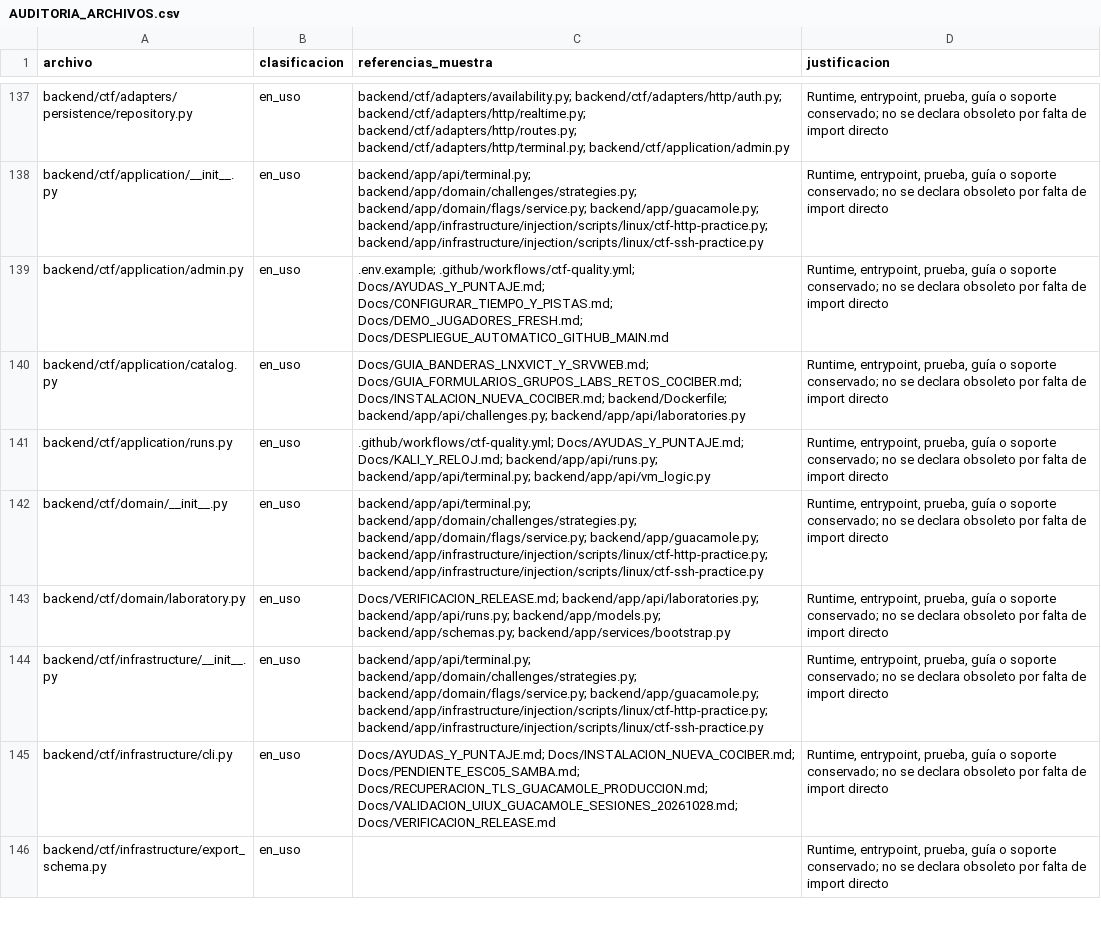
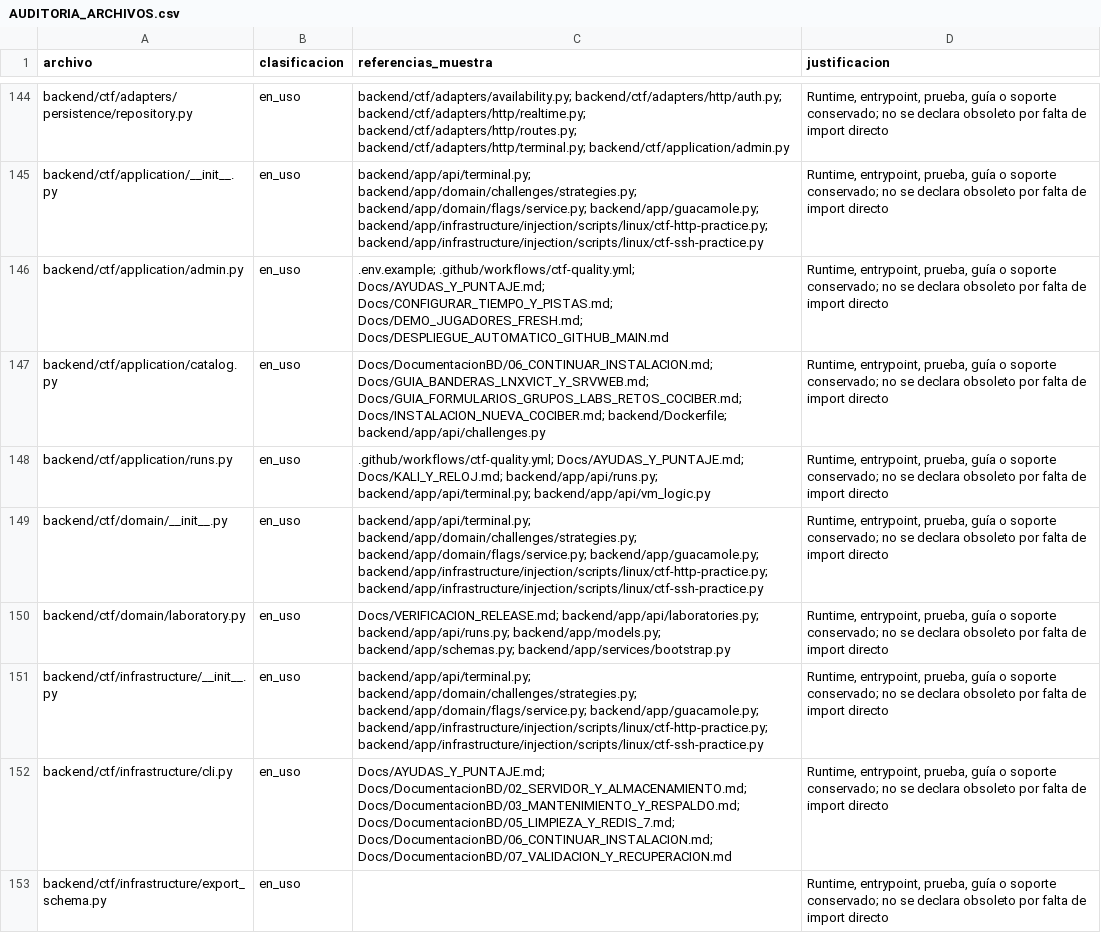
Before and after one commit to lavillamarin3-hash/ctf-platform, a CSV file: Docs/AUDITORIA_ARCHIVOS.csv, drawn as a sheet; only a part is shown, gaps mark what is left out; the diff covers the shown part only.

Commit message:
Add comprehensive documentation for database server setup, maintenance, and validation
- Introduced detailed steps for reviewing existing server and storage configurations in `02_SERVIDOR_Y_ALMACENAMIENTO.md`.
- Added instructions for stopping writes and backing up data before cleanup in `03_MANTENIMIENTO_Y_RESPALDO.md`.
- Documented the process for cleaning the previous database and creating a new one in `04_LIMPIEZA_Y_POSTGRESQL_16.md`.
- Included steps for cleaning Redis and preparing permissions in `05_LIMPIEZA_Y_REDIS_7.md`.
- Provided guidance for connecting the new platform to prepared databases in `06_CONTINUAR_INSTALACION.md`.
- Added validation steps to ensure successful setup and recovery options in `07_VALIDACION_Y_RECUPERACION.md`.

```diff
--- a/Docs/AUDITORIA_ARCHIVOS.csv
+++ b/Docs/AUDITORIA_ARCHIVOS.csv
@@ -139,3 +146,3 @@ backend/ctf/application/__init__.py,en_uso,backend/app/api/terminal.py; backend/
 backend/ctf/application/admin.py,en_uso,.env.example; .github/workflows/ctf-quality.yml; Docs/AYUDAS_Y_PUNTAJE.md; Docs/CONFIGURAR_TIEMPO_Y_PISTAS.md; Docs/DEMO_JUGADORES_FRESH.md; Docs/DESPLIEGUE_AUTOMATICO_GITHUB_MAIN.md,"Runtime, entrypoint, prueba, guía o soporte conservado; no se declara obsoleto por falta de import directo"
-backend/ctf/application/catalog.py,en_uso,Docs/GUIA_BANDERAS_LNXVICT_Y_SRVWEB.md; Docs/GUIA_FORMULARIOS_GRUPOS_LABS_RETOS_COCIBER.md; Docs/INSTALACION_NUEVA_COCIBER.md; backend/Dockerfile; backend/app/api/challenges.py; backend/app/api/laboratories.py,"Runtime, entrypoint, prueba, guía o soporte conservado; no se declara obsoleto por falta de import directo"
+backend/ctf/application/catalog.py,en_uso,Docs/DocumentacionBD/06_CONTINUAR_INSTALACION.md; Docs/GUIA_BANDERAS_LNXVICT_Y_SRVWEB.md; Docs/GUIA_FORMULARIOS_GRUPOS_LABS_RETOS_COCIBER.md; Docs/INSTALACION_NUEVA_COCIBER.md; backend/Dockerfile; backend/app/api/challenges.py,"Runtime, entrypoint, prueba, guía o soporte conservado; no se declara obsoleto por falta de import directo"
 backend/ctf/application/runs.py,en_uso,.github/workflows/ctf-quality.yml; Docs/AYUDAS_Y_PUNTAJE.md; Docs/KALI_Y_RELOJ.md; backend/app/api/runs.py; backend/app/api/terminal.py; backend/app/api/vm_logic.py,"Runtime, entrypoint, prueba, guía o soporte conservado; no se declara obsoleto por falta de import directo"
@@ -144,3 +151,3 @@ backend/ctf/domain/laboratory.py,en_uso,Docs/VERIFICACION_RELEASE.md; backend/ap
 backend/ctf/infrastructure/__init__.py,en_uso,backend/app/api/terminal.py; backend/app/domain/challenges/strategies.py; backend/app/domain/flags/service.py; backend/app/guacamole.py; backend/app/infrastructure/injection/scripts/linux/ctf-http-practice.py; backend/app/infrastructure/injection/scripts/linux/ctf-ssh-practice.py,"Runtime, entrypoint, prueba, guía o soporte conservado; no se declara obsoleto por falta de import directo"
-backend/ctf/infrastructure/cli.py,en_uso,Docs/AYUDAS_Y_PUNTAJE.md; Docs/INSTALACION_NUEVA_COCIBER.md; Docs/PENDIENTE_ESC05_SAMBA.md; Docs/RECUPERACION_TLS_GUACAMOLE_PRODUCCION.md; Docs/VALIDACION_UIUX_GUACAMOLE_SESIONES_20261028.md; Docs/VERIFICACION_RELEASE.md,"Runtime, entrypoint, prueba, guía o soporte conservado; no se declara obsoleto por falta de import directo"
+backend/ctf/infrastructure/cli.py,en_uso,Docs/AYUDAS_Y_PUNTAJE.md; Docs/DocumentacionBD/02_SERVIDOR_Y_ALMACENAMIENTO.md; Docs/DocumentacionBD/03_MANTENIMIENTO_Y_RESPALDO.md; Docs/DocumentacionBD/05_LIMPIEZA_Y_REDIS_7.md; Docs/DocumentacionBD/06_CONTINUAR_INSTALACION.md; Docs/DocumentacionBD/07_VALIDACION_Y_RECUPERACION.md,"Runtime, entrypoint, prueba, guía o soporte conservado; no se declara obsoleto por falta de import directo"
 backend/ctf/infrastructure/export_schema.py,en_uso,,"Runtime, entrypoint, prueba, guía o soporte conservado; no se declara obsoleto por falta de import directo"
```
Also changed, not shown: 7 added rows and 43 edited cells elsewhere in this file, 9 other files.
